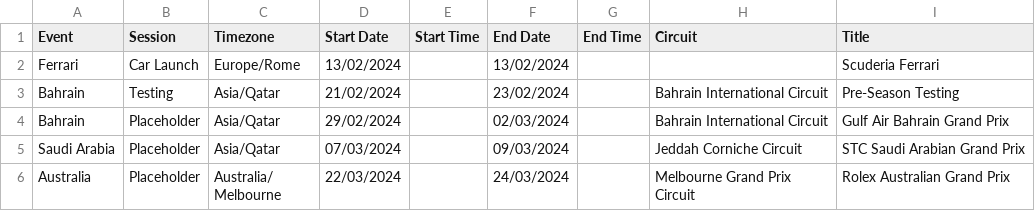
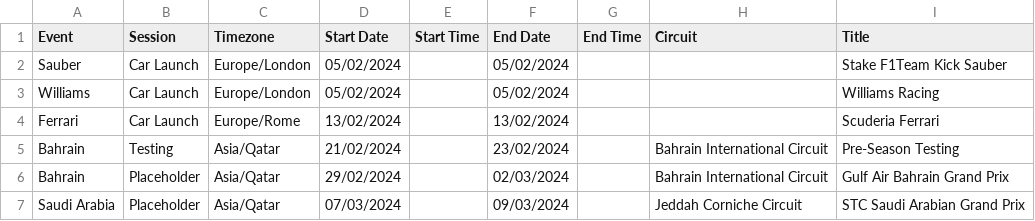
Before and after one commit to robinvenables/calendars, a CSV file: f1/F1/Calendar-Timetable.csv, drawn as a sheet; only a part is shown; the shorter side is filled out with more unchanged rows; the diff names each change by its address in the sheet, - before the commit and + after, or states it on an @@ line.

Commit message:
Add Sauber and Williams 2024 Car Launches

```diff
--- a/f1/F1/Calendar-Timetable.csv
+++ b/f1/F1/Calendar-Timetable.csv
+row 2: Sauber | Car Launch | Europe/London | 05/02/2024 |  | 05/02/2024 |  |  | Stake F1Team Kick Sauber
+row 3: Williams | Car Launch | Europe/London | 05/02/2024 |  | 05/02/2024 |  |  | Williams Racing
```
Also changed, not shown: 1 other file.
